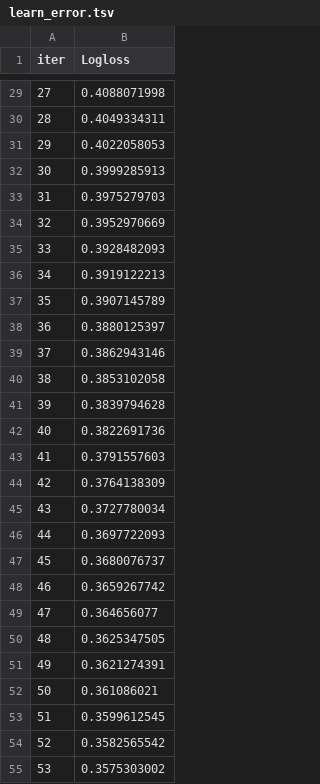
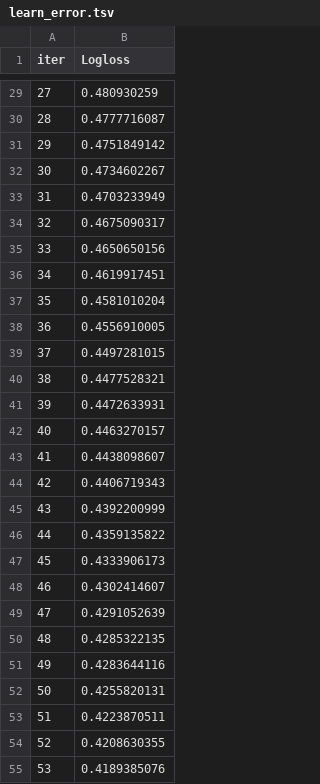
Before and after one commit to djamaliAliBahaBakar/insurance-fraud-detection, a TSV file: catboost_info/learn_error.tsv, drawn as a sheet; only a part is shown, gaps mark what is left out; the diff covers the shown part only.

```diff
--- a/catboost_info/learn_error.tsv
+++ b/catboost_info/learn_error.tsv
@@ -29,27 +29,27 @@ iter	Logloss
-27	0.4088071998
-28	0.4049334311
-29	0.4022058053
-30	0.3999285913
-31	0.3975279703
-32	0.3952970669
-33	0.3928482093
-34	0.3919122213
-35	0.3907145789
-36	0.3880125397
-37	0.3862943146
-38	0.3853102058
-39	0.3839794628
-40	0.3822691736
-41	0.3791557603
-42	0.3764138309
-43	0.3727780034
-44	0.3697722093
-45	0.3680076737
-46	0.3659267742
-47	0.364656077
-48	0.3625347505
-49	0.3621274391
-50	0.361086021
-51	0.3599612545
-52	0.3582565542
-53	0.3575303002
+27	0.480930259
+28	0.4777716087
+29	0.4751849142
+30	0.4734602267
+31	0.4703233949
+32	0.4675090317
+33	0.4650650156
+34	0.4619917451
+35	0.4581010204
+36	0.4556910005
+37	0.4497281015
+38	0.4477528321
+39	0.4472633931
+40	0.4463270157
+41	0.4438098607
+42	0.4406719343
+43	0.4392200999
+44	0.4359135822
+45	0.4333906173
+46	0.4302414607
+47	0.4291052639
+48	0.4285322135
+49	0.4283644116
+50	0.4255820131
+51	0.4223870511
+52	0.4208630355
+53	0.4189385076
```
Also changed, not shown: 40 removed rows and 33 edited cells elsewhere in this file, catboost_info/time_left.tsv, 3 other files.
